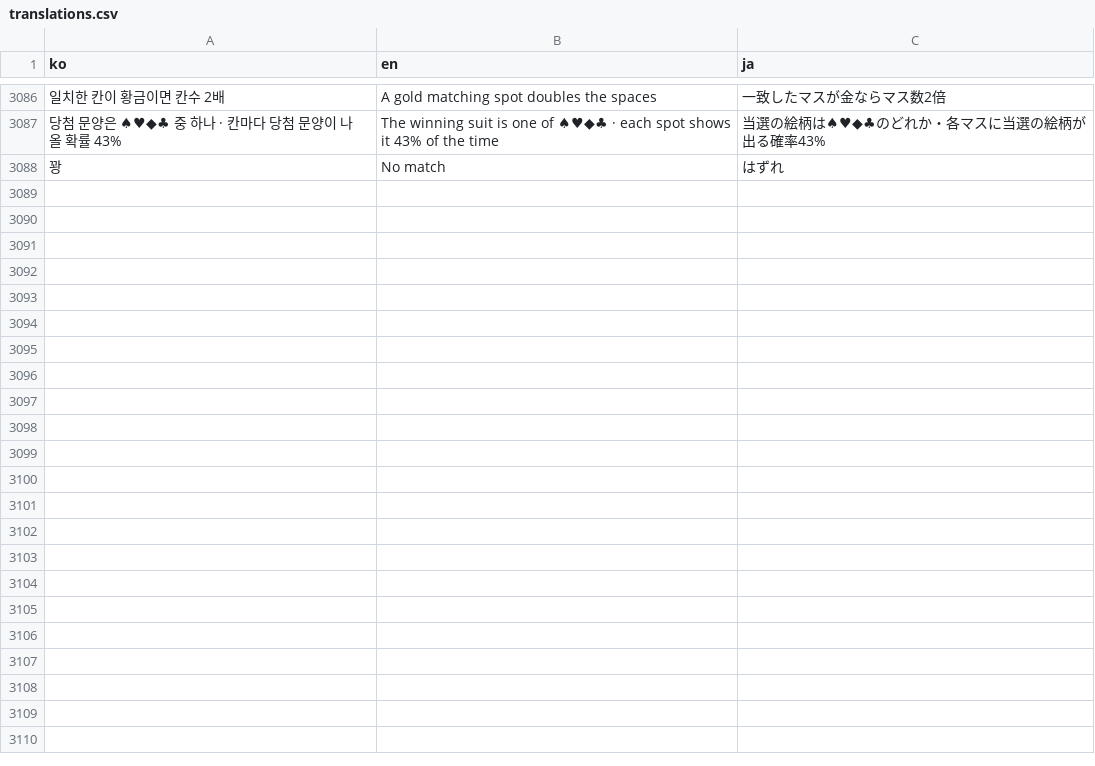
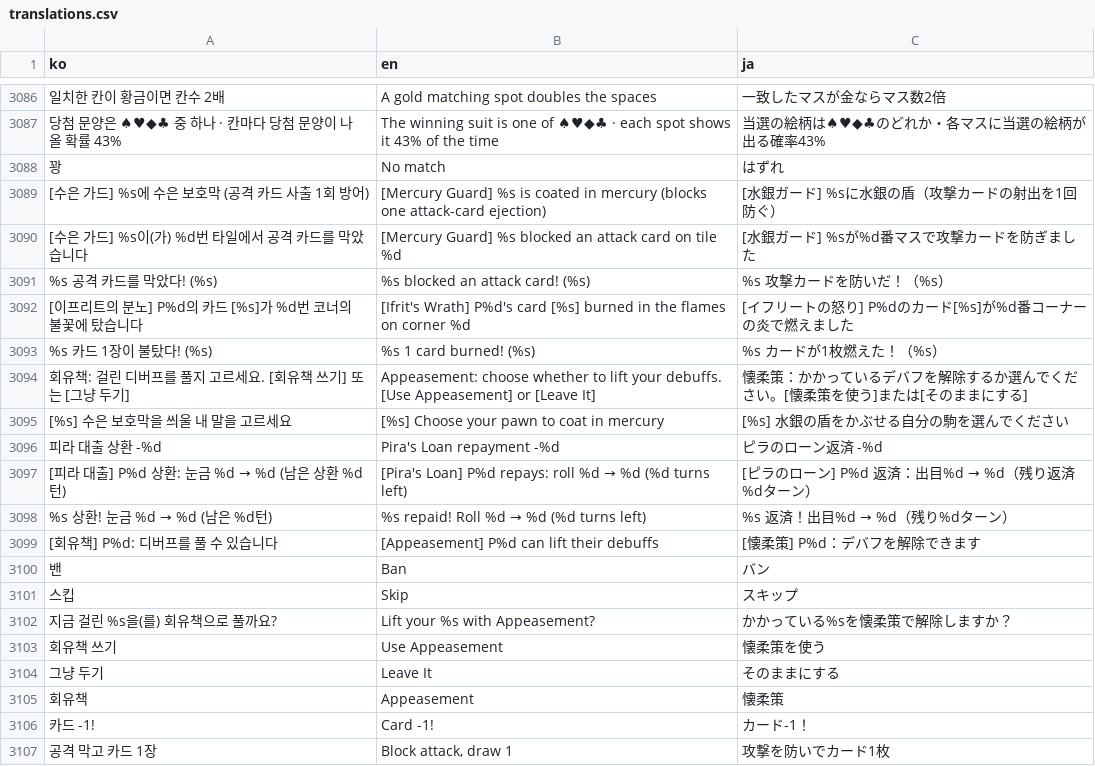
Before and after one commit to mayjohn66-cmd/TRG, a CSV file: content_trickcal/data/translations.csv, drawn as a sheet; only a part is shown, gaps mark what is left out; the diff covers the shown part only; the diff names each change by its address in the sheet, - before the commit and + after, or states it on an @@ line.

```diff
--- a/content_trickcal/data/translations.csv
+++ b/content_trickcal/data/translations.csv
+row 3089: [수은 가드] %s에 수은 보호막 (공격 카드 사출 1회 방어) | [Mercury Guard] %s is coated in mercury (blocks one attack-card ejection) | [水銀ガード] %sに水銀の盾（攻撃カードの射出を1回防ぐ）
+row 3090: [수은 가드] %s이(가) %d번 타일에서 공격 카드를 막았습니다 | [Mercury Guard] %s blocked an attack card on tile %d | [水銀ガード] %sが%d番マスで攻撃カードを防ぎました
+row 3091: %s 공격 카드를 막았다! (%s) | %s blocked an attack card! (%s) | %s 攻撃カードを防いだ！（%s）
+row 3092: [이프리트의 분노] P%d의 카드 [%s]가 %d번 코너의 불꽃에 탔습니다 | [Ifrit's Wrath] P%d's card [%s] burned in the flames on corner %d | [イフリートの怒り] P%dのカード[%s]が%d番コーナーの炎で燃えました
+row 3093: %s 카드 1장이 불탔다! (%s) | %s 1 card burned! (%s) | %s カードが1枚燃えた！（%s）
+row 3094: 회유책: 걸린 디버프를 풀지 고르세요. [회유책 쓰기] 또는 [그냥 두기] | Appeasement: choose whether to lift your debuffs. [Use Appeasement] or [Leave It] | 懐柔策：かかっているデバフを解除するか選んでください。[懐柔策を使う]または[そのままにする]
+row 3095: [%s] 수은 보호막을 씌울 내 말을 고르세요 | [%s] Choose your pawn to coat in mercury | [%s] 水銀の盾をかぶせる自分の駒を選んでください
+row 3096: 피라 대출 상환 -%d | Pira's Loan repayment -%d | ピラのローン返済 -%d
+row 3097: [피라 대출] P%d 상환: 눈금 %d → %d (남은 상환 %d턴) | [Pira's Loan] P%d repays: roll %d → %d (%d turns left) | [ピラのローン] P%d 返済：出目%d → %d（残り返済%dターン）
+row 3098: %s 상환! 눈금 %d → %d (남은 %d턴) | %s repaid! Roll %d → %d (%d turns left) | %s 返済！出目%d → %d（残り%dターン）
+row 3099: [회유책] P%d: 디버프를 풀 수 있습니다 | [Appeasement] P%d can lift their debuffs | [懐柔策] P%d：デバフを解除できます
+row 3100: 밴 | Ban | バン
+row 3101: 스킵 | Skip | スキップ
+row 3102: 지금 걸린 %s을(를) 회유책으로 풀까요? | Lift your %s with Appeasement? | かかっている%sを懐柔策で解除しますか？
+row 3103: 회유책 쓰기 | Use Appeasement | 懐柔策を使う
+row 3104: 그냥 두기 | Leave It | そのままにする
+row 3105: 회유책 | Appeasement | 懐柔策
+row 3106: 카드 -1! | Card -1! | カード-1！
+row 3107: 공격 막고 카드 1장 | Block attack, draw 1 | 攻撃を防いでカード1枚
```
Also changed, not shown: 19 added rows elsewhere in this file, content_trickcal/data/cards_table.csv, 45 other files.
